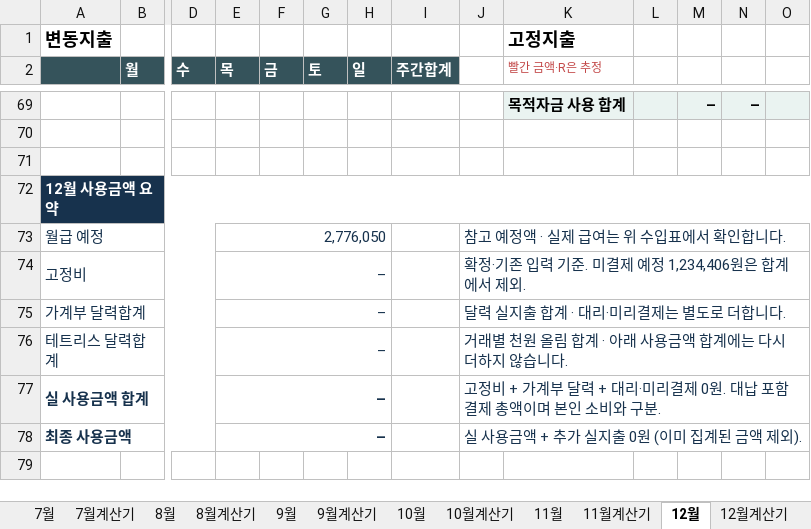
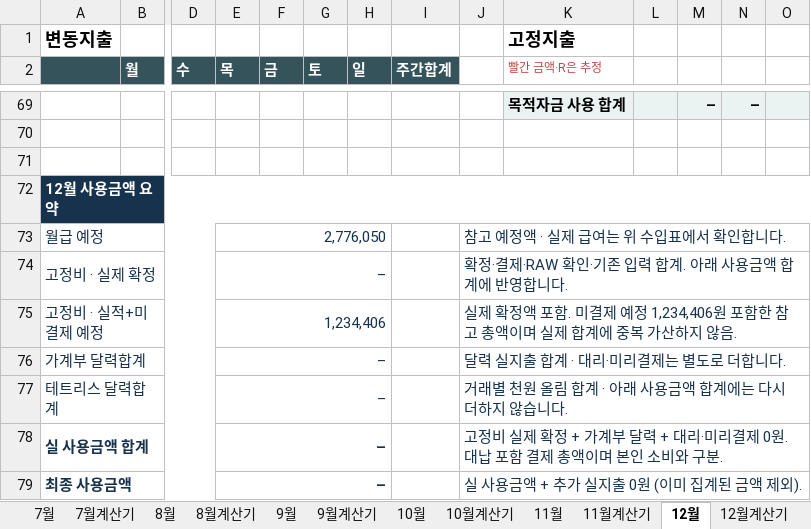
Before and after one commit to devcmy/budgetbook, an Excel workbook: excelWork/테트리스_가계부_2026_고도화.xlsm, sheet 12월, drawn as a sheet; only a part is shown, gaps mark what is left out; values as stored, in another font and other column widths than the file's, no borders; conditional formats not drawn; removed rows and columns are numbered as before the commit, all else as after; rows hold the shown columns only; the diff names each change by its address in the sheet, - before the commit and + after, or states it on an @@ line.

```diff
--- a/excelWork/테트리스_가계부_2026_고도화.xlsm (sheet 12월)
+++ b/excelWork/테트리스_가계부_2026_고도화.xlsm (sheet 12월)
-row 74: 고정비 |  |  | – |  |  |  |  | 확정·기존 입력 기준. 미결제 예정 1,234,406원은 합계에서 제외.
+row 74: 고정비 · 실제 확정 |  |  | – |  |  |  |  | 확정·결제·RAW 확인·기존 입력 합계. 아래 사용금액 합계에 반영합니다.
+row 75: 고정비 · 실적+미결제 예정 |  |  | 1,234,406 |  |  |  |  | 실제 확정액 포함. 미결제 예정 1,234,406원 포함한 참고 총액이며 실제 합계에 중복 가산하지 않음.
-J78: 고정비 + 가계부…
+J78: 고정비 실제 확정 + 가계부…
```
Also changed, not shown: sheet 11월, sheet 9월, sheet 10월, formulas that keep their value, 17 other files.
